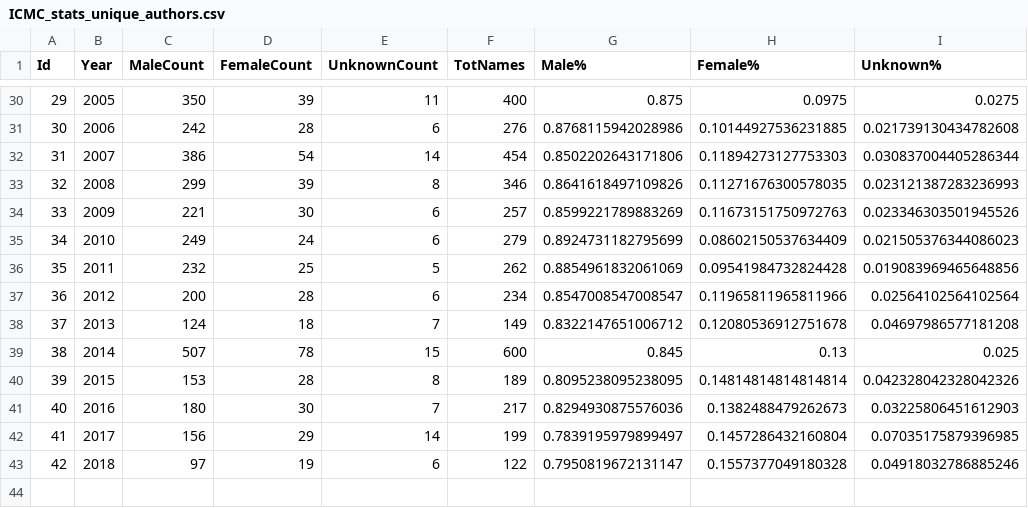
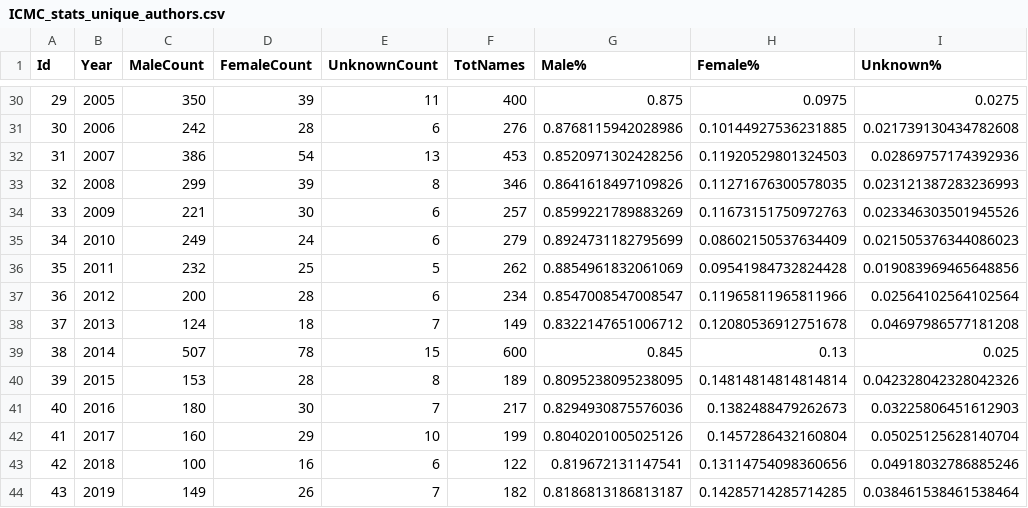
Before and after one commit to emmenru/women-in-smc, a CSV file: ICMA_array_unique_authors/output/ICMC_stats_unique_authors.csv, drawn as a sheet; only a part is shown, gaps mark what is left out.

Commit message:
Cleaned uniqueAuthors_correction.py

```diff
--- a/ICMA_array_unique_authors/output/ICMC_stats_unique_authors.csv
+++ b/ICMA_array_unique_authors/output/ICMC_stats_unique_authors.csv
@@ -31,3 +31,3 @@ Id,Year,MaleCount,FemaleCount,UnknownCount,TotNames,Male%,Female%,Unknown%
 30,2006,242,28,6,276,0.8768115942028986,0.10144927536231885,0.021739130434782608
-31,2007,386,54,14,454,0.8502202643171806,0.11894273127753303,0.030837004405286344
+31,2007,386,54,13,453,0.8520971302428256,0.11920529801324503,0.02869757174392936
 32,2008,299,39,8,346,0.8641618497109826,0.11271676300578035,0.023121387283236993
@@ -41,3 +41,4 @@ Id,Year,MaleCount,FemaleCount,UnknownCount,TotNames,Male%,Female%,Unknown%
 40,2016,180,30,7,217,0.8294930875576036,0.1382488479262673,0.03225806451612903
-41,2017,156,29,14,199,0.7839195979899497,0.1457286432160804,0.07035175879396985
-42,2018,97,19,6,122,0.7950819672131147,0.1557377049180328,0.04918032786885246
+41,2017,160,29,10,199,0.8040201005025126,0.1457286432160804,0.05025125628140704
+42,2018,100,16,6,122,0.819672131147541,0.13114754098360656,0.04918032786885246
+43,2019,149,26,7,182,0.8186813186813187,0.14285714285714285,0.038461538461538464
```
Also changed, not shown: ICMA_array_unique_authors/input/ICMC_stats_new.csv, 4 other files.
